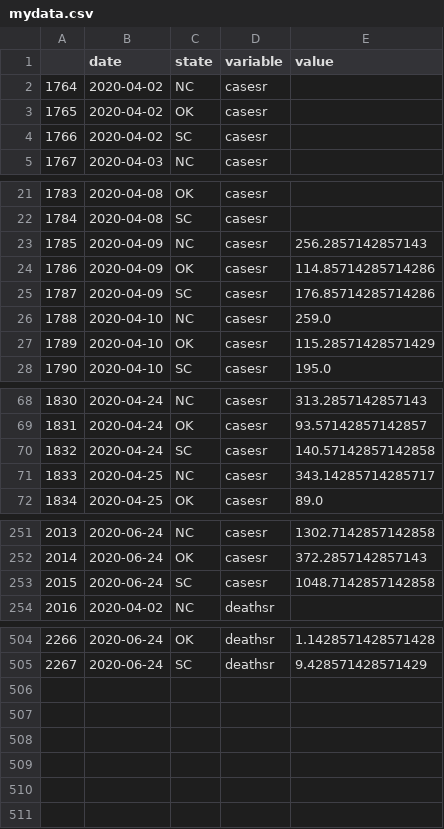
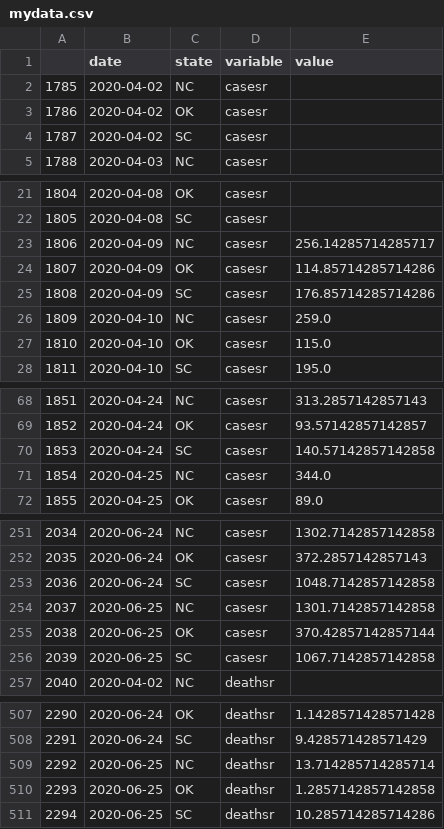
Before and after one commit to pitosalas/covid-old, a CSV file: mydata.csv, drawn as a sheet; only a part is shown, gaps mark what is left out; the diff covers the shown part only; the diff names each change by its address in the sheet, - before the commit and + after, or states it on an @@ line.

```diff
--- a/mydata.csv
+++ b/mydata.csv
@@ column A renumbered between rows 2 and 508 @@
-E23 (value): 256.2857142857143
+E23 (value): 256.14285714285717
-E27 (value): 115.28571428571429
+E27 (value): 115.0
-E71 (value): 343.14285714285717
+E71 (value): 344.0
+row 254: 2037 | 2020-06-25 | NC | casesr | 1301.7142857142858
+row 255: 2038 | 2020-06-25 | OK | casesr | 370.42857142857144
+row 256: 2039 | 2020-06-25 | SC | casesr | 1067.7142857142858
+row 509: 2292 | 2020-06-25 | NC | deathsr | 13.714285714285714
+row 510: 2293 | 2020-06-25 | OK | deathsr | 1.2857142857142858
+row 511: 2294 | 2020-06-25 | SC | deathsr | 10.285714285714286
```
Also changed, not shown: 9 edited cells elsewhere in this file, 5 other files.
